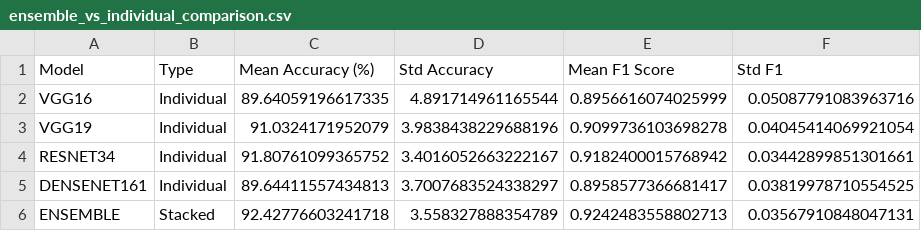
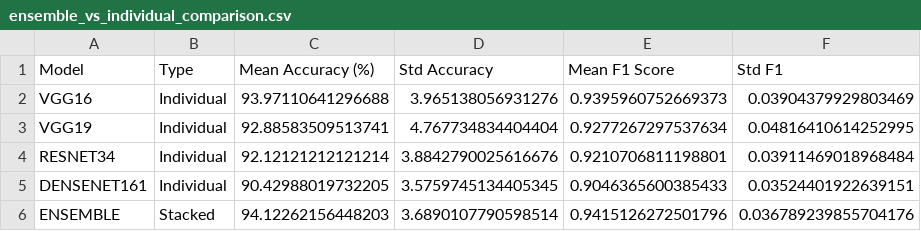
Before and after one commit to songiangvn/COMP3020---Sperm-Morphology-Analysis-Using-Image-to-Image-Translation-Pix2Pix-, a CSV file: HuSHem/outputs/ensemble_results/ensemble_vs_individual_comparison.csv, drawn as a sheet.

```diff
--- a/HuSHem/outputs/ensemble_results/ensemble_vs_individual_comparison.csv
+++ b/HuSHem/outputs/ensemble_results/ensemble_vs_individual_comparison.csv
@@ -1,6 +1,6 @@
 Model,Type,Mean Accuracy (%),Std Accuracy,Mean F1 Score,Std F1
-VGG16,Individual,89.64059196617335,4.891714961165544,0.8956616074025999,0.05087791083963716
-VGG19,Individual,91.0324171952079,3.9838438229688196,0.9099736103698278,0.04045414069921054
-RESNET34,Individual,91.80761099365752,3.4016052663222167,0.9182400015768942,0.03442899851301661
-DENSENET161,Individual,89.64411557434813,3.7007683524338297,0.8958577366681417,0.03819978710554525
-ENSEMBLE,Stacked,92.42776603241718,3.558327888354789,0.9242483558802713,0.03567910848047131
+VGG16,Individual,93.97110641296688,3.965138056931276,0.9395960752669373,0.03904379929803469
+VGG19,Individual,92.88583509513741,4.767734834404404,0.9277267297537634,0.04816410614252995
+RESNET34,Individual,92.12121212121214,3.8842790025616676,0.9210706811198801,0.03911469018968484
+DENSENET161,Individual,90.42988019732205,3.5759745134405345,0.9046365600385433,0.03524401922639151
+ENSEMBLE,Stacked,94.12262156448203,3.6890107790598514,0.9415126272501796,0.036789239855704176
```
Also changed, not shown: HuSHem/outputs/model_comparison_summary.csv, 16 other files.
